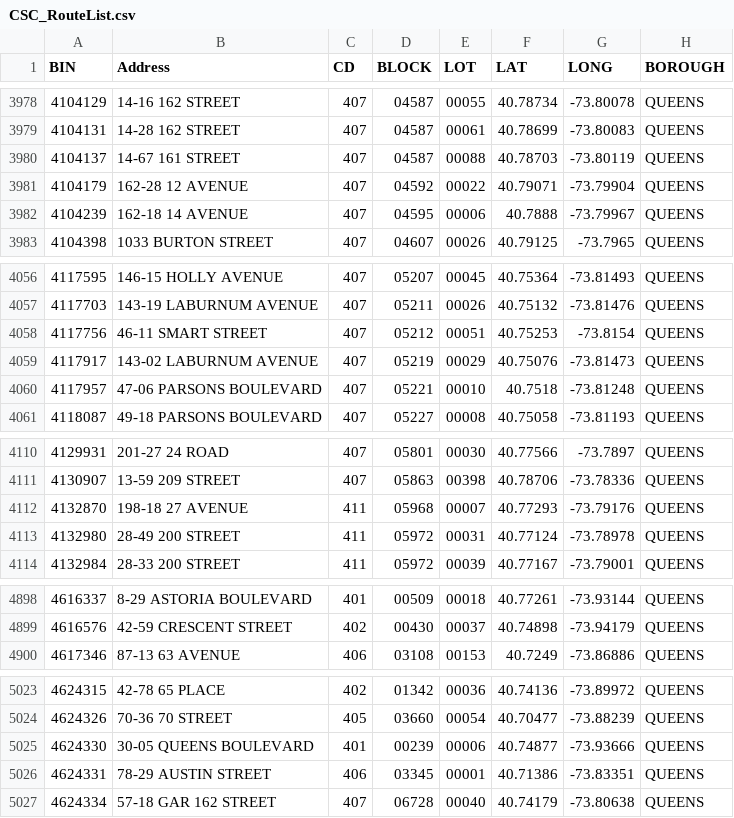
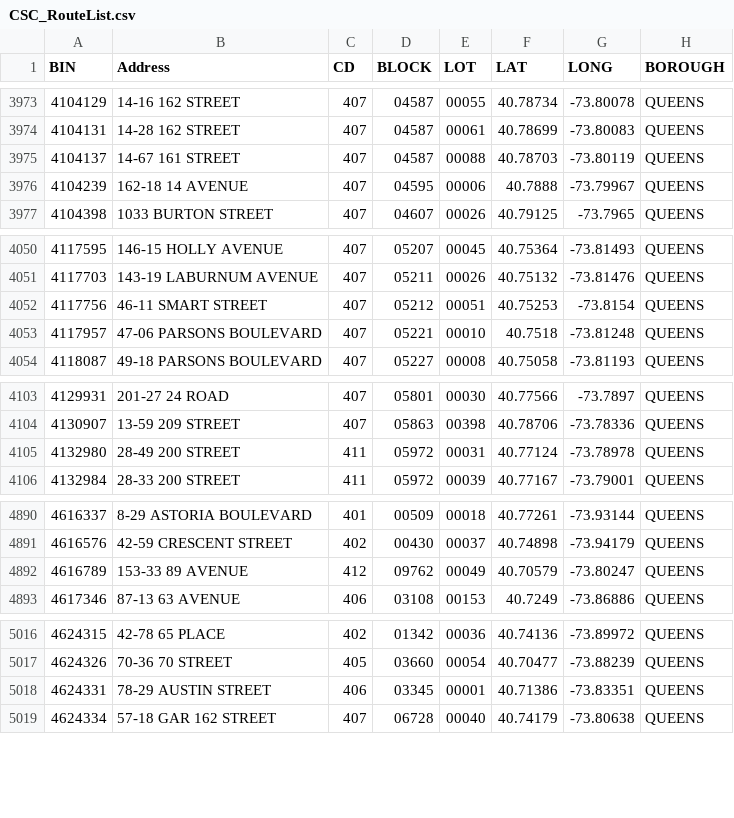
Before and after one commit to NYCDOB/SiteSafety_V2, a CSV file: data/CSC_RouteList.csv, drawn as a sheet; only a part is shown, gaps mark what is left out; the diff covers the shown part only.

```diff
--- a/data/CSC_RouteList.csv
+++ b/data/CSC_RouteList.csv
@@ -3980,3 +3975,2 @@ BIN,Address,CD,BLOCK,LOT,LAT,LONG,BOROUGH
 4104137,14-67 161 STREET,407,04587,00088,40.78703,-73.80119,QUEENS
-4104179,162-28 12 AVENUE,407,04592,00022,40.79071,-73.79904,QUEENS
 4104239,162-18 14 AVENUE,407,04595,00006,40.7888,-73.79967,QUEENS
@@ -4058,3 +4052,2 @@ BIN,Address,CD,BLOCK,LOT,LAT,LONG,BOROUGH
 4117756,46-11 SMART STREET,407,05212,00051,40.75253,-73.8154,QUEENS
-4117917,143-02 LABURNUM AVENUE,407,05219,00029,40.75076,-73.81473,QUEENS
 4117957,47-06 PARSONS BOULEVARD,407,05221,00010,40.7518,-73.81248,QUEENS
@@ -4111,3 +4104,2 @@ BIN,Address,CD,BLOCK,LOT,LAT,LONG,BOROUGH
 4130907,13-59 209 STREET,407,05863,00398,40.78706,-73.78336,QUEENS
-4132870,198-18 27 AVENUE,411,05968,00007,40.77293,-73.79176,QUEENS
 4132980,28-49 200 STREET,411,05972,00031,40.77124,-73.78978,QUEENS
@@ -4899,2 +4891,3 @@ BIN,Address,CD,BLOCK,LOT,LAT,LONG,BOROUGH
 4616576,42-59 CRESCENT STREET,402,00430,00037,40.74898,-73.94179,QUEENS
+4616789,153-33 89 AVENUE,412,09762,00049,40.70579,-73.80247,QUEENS
 4617346,87-13 63 AVENUE,406,03108,00153,40.7249,-73.86886,QUEENS
@@ -5024,3 +5017,2 @@ BIN,Address,CD,BLOCK,LOT,LAT,LONG,BOROUGH
 4624326,70-36 70 STREET,405,03660,00054,40.70477,-73.88239,QUEENS
-4624330,30-05 QUEENS BOULEVARD,401,00239,00006,40.74877,-73.93666,QUEENS
 4624331,78-29 AUSTIN STREET,406,03345,00001,40.71386,-73.83351,QUEENS
```
Also changed, not shown: 8 removed rows elsewhere in this file, 1 other file.
